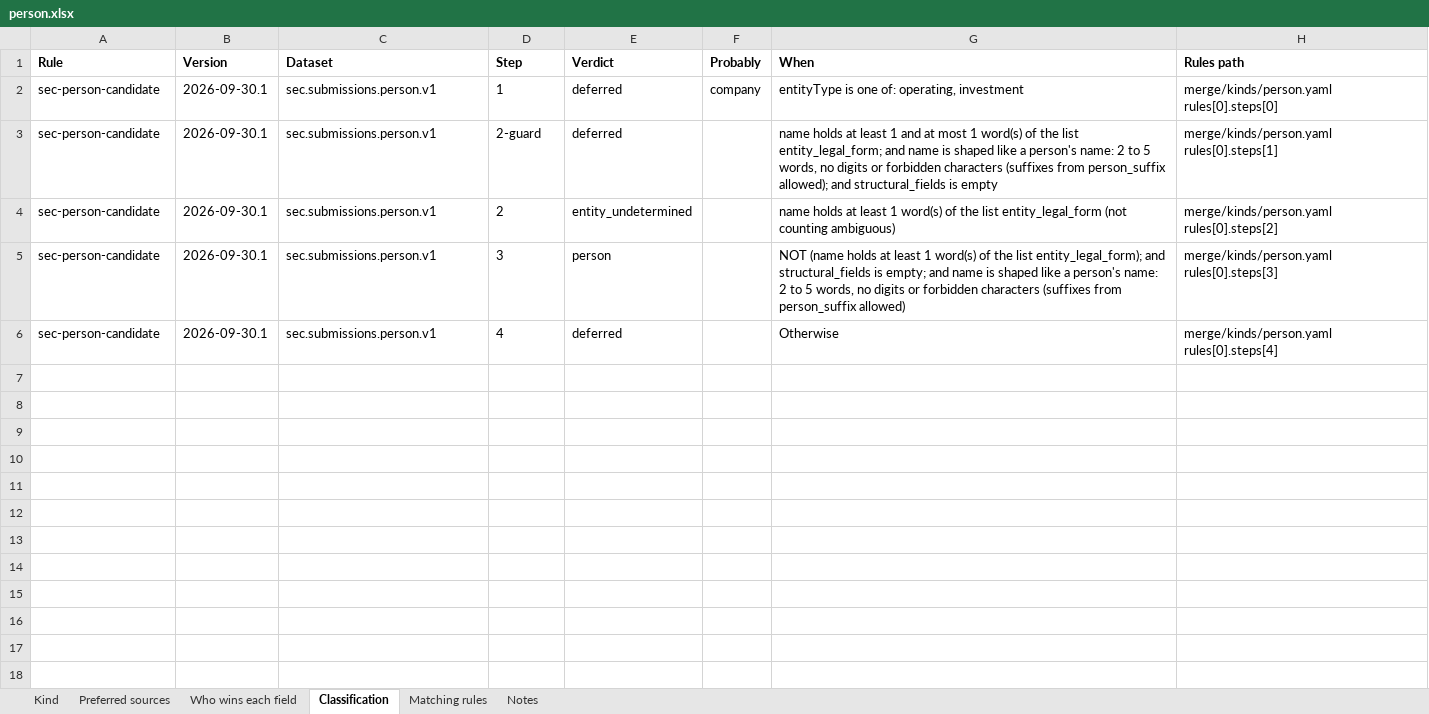
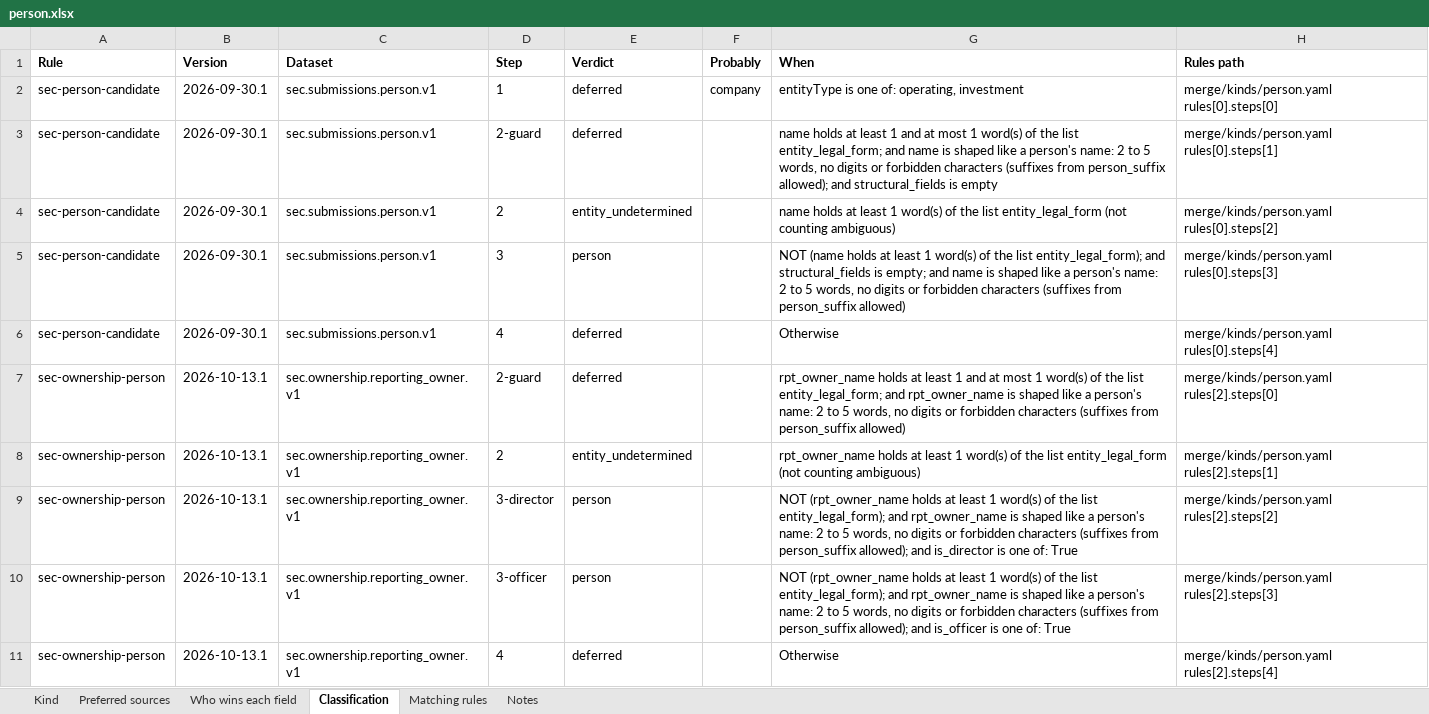
Before and after one commit to paulananth/edgartools-platform, an Excel workbook: rules/merge/kinds/person.xlsx, sheet Classification, drawn as a sheet; values as stored, in another font and other column widths than the file's, no borders; the diff names each change by its address in the sheet, - before the commit and + after, or states it on an @@ line.

```diff
--- a/rules/merge/kinds/person.xlsx (sheet Classification)
+++ b/rules/merge/kinds/person.xlsx (sheet Classification)
+row 7: sec-ownership-person | 2026-10-13.1 | sec.ownership.reporting_owner.v1 | 2-guard | deferred |  | rpt_owner_name holds at least 1 and at most 1 word(s) of the list entity_legal_form; and rpt_owner_name is shaped like a person's name: 2 to 5 words, no digits or forbidden characters (suffixes from person_suffix allowed) | merge/kinds/person.yaml rules[2].steps[0]
+row 8: sec-ownership-person | 2026-10-13.1 | sec.ownership.reporting_owner.v1 | 2 | entity_undetermined |  | rpt_owner_name holds at least 1 word(s) of the list entity_legal_form (not counting ambiguous) | merge/kinds/person.yaml rules[2].steps[1]
+row 9: sec-ownership-person | 2026-10-13.1 | sec.ownership.reporting_owner.v1 | 3-director | person |  | NOT (rpt_owner_name holds at least 1 word(s) of the list entity_legal_form); and rpt_owner_name is shaped like a person's name: 2 to 5 words, no digits or forbidden characters (suffixes from person_suffix allowed); and is_director is one of: True | merge/kinds/person.yaml rules[2].steps[2]
+row 10: sec-ownership-person | 2026-10-13.1 | sec.ownership.reporting_owner.v1 | 3-officer | person |  | NOT (rpt_owner_name holds at least 1 word(s) of the list entity_legal_form); and rpt_owner_name is shaped like a person's name: 2 to 5 words, no digits or forbidden characters (suffixes from person_suffix allowed); and is_officer is one of: True | merge/kinds/person.yaml rules[2].steps[3]
+row 11: sec-ownership-person | 2026-10-13.1 | sec.ownership.reporting_owner.v1 | 4 | deferred |  | Otherwise | merge/kinds/person.yaml rules[2].steps[4]
```
Also changed, not shown: sheet Matching rules, sheet Preferred sources, sheet Who wins each field, sheet Kind, rules/sources/sec.submissions.person/MAPPING.xlsx, 12 other files.
